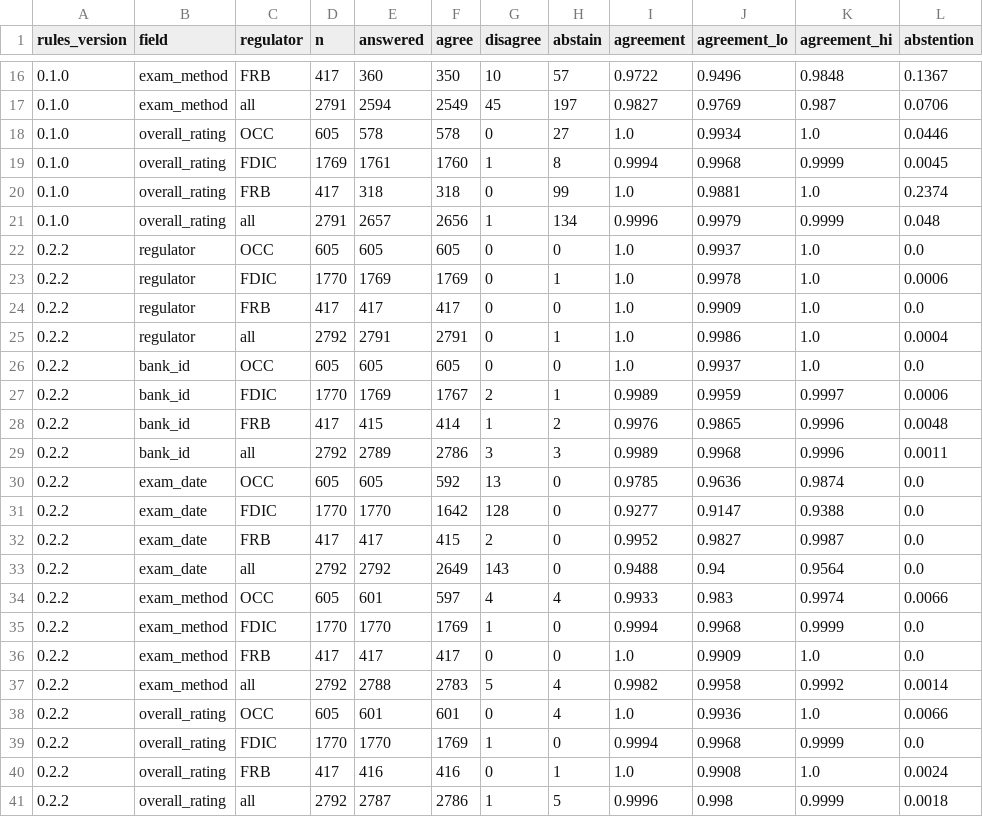
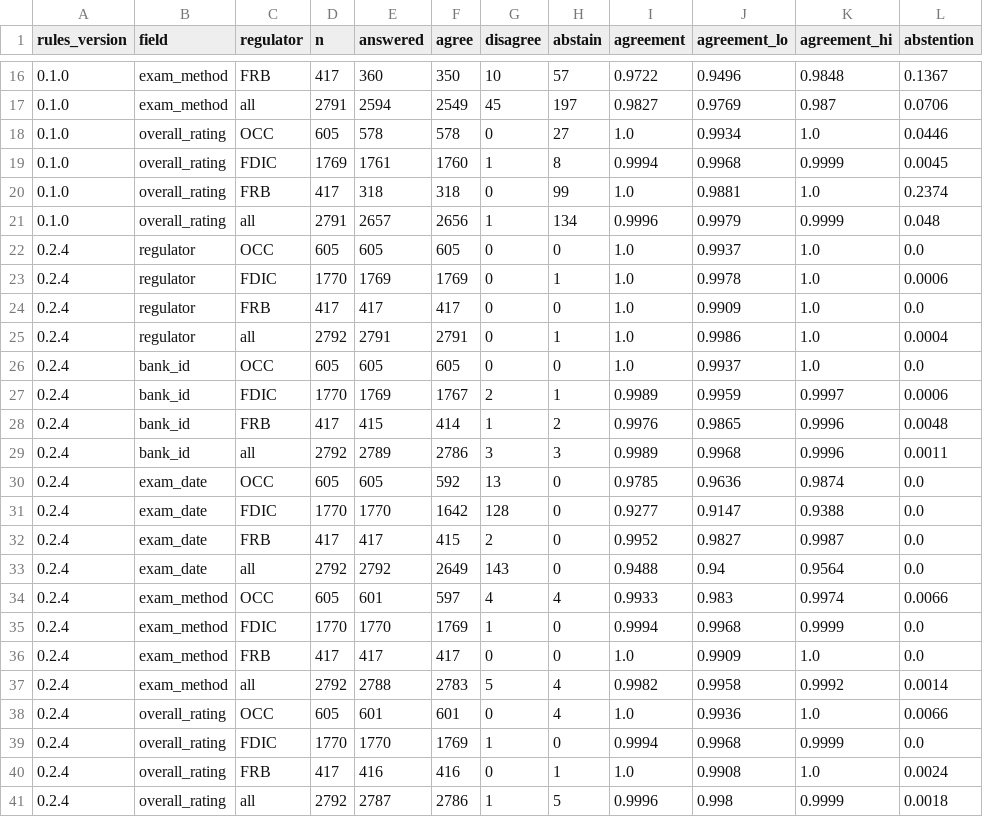
Before and after one commit to felipehrv/cra-pe-extraction, a CSV file: results/group_a_agreement.csv, drawn as a sheet; only a part is shown, gaps mark what is left out.

```diff
--- a/results/group_a_agreement.csv
+++ b/results/group_a_agreement.csv
@@ -21,21 +21,21 @@ rules_version,field,regulator,n,answered,agree,disagree,abstain,agreement,agreem
 0.1.0,overall_rating,all,2791,2657,2656,1,134,0.9996,0.9979,0.9999,0.048
-0.2.2,regulator,OCC,605,605,605,0,0,1.0,0.9937,1.0,0.0
-0.2.2,regulator,FDIC,1770,1769,1769,0,1,1.0,0.9978,1.0,0.0006
-0.2.2,regulator,FRB,417,417,417,0,0,1.0,0.9909,1.0,0.0
-0.2.2,regulator,all,2792,2791,2791,0,1,1.0,0.9986,1.0,0.0004
-0.2.2,bank_id,OCC,605,605,605,0,0,1.0,0.9937,1.0,0.0
-0.2.2,bank_id,FDIC,1770,1769,1767,2,1,0.9989,0.9959,0.9997,0.0006
-0.2.2,bank_id,FRB,417,415,414,1,2,0.9976,0.9865,0.9996,0.0048
-0.2.2,bank_id,all,2792,2789,2786,3,3,0.9989,0.9968,0.9996,0.0011
-0.2.2,exam_date,OCC,605,605,592,13,0,0.9785,0.9636,0.9874,0.0
-0.2.2,exam_date,FDIC,1770,1770,1642,128,0,0.9277,0.9147,0.9388,0.0
-0.2.2,exam_date,FRB,417,417,415,2,0,0.9952,0.9827,0.9987,0.0
-0.2.2,exam_date,all,2792,2792,2649,143,0,0.9488,0.94,0.9564,0.0
-0.2.2,exam_method,OCC,605,601,597,4,4,0.9933,0.983,0.9974,0.0066
-0.2.2,exam_method,FDIC,1770,1770,1769,1,0,0.9994,0.9968,0.9999,0.0
-0.2.2,exam_method,FRB,417,417,417,0,0,1.0,0.9909,1.0,0.0
-0.2.2,exam_method,all,2792,2788,2783,5,4,0.9982,0.9958,0.9992,0.0014
-0.2.2,overall_rating,OCC,605,601,601,0,4,1.0,0.9936,1.0,0.0066
-0.2.2,overall_rating,FDIC,1770,1770,1769,1,0,0.9994,0.9968,0.9999,0.0
-0.2.2,overall_rating,FRB,417,416,416,0,1,1.0,0.9908,1.0,0.0024
-0.2.2,overall_rating,all,2792,2787,2786,1,5,0.9996,0.998,0.9999,0.0018
+0.2.4,regulator,OCC,605,605,605,0,0,1.0,0.9937,1.0,0.0
+0.2.4,regulator,FDIC,1770,1769,1769,0,1,1.0,0.9978,1.0,0.0006
+0.2.4,regulator,FRB,417,417,417,0,0,1.0,0.9909,1.0,0.0
+0.2.4,regulator,all,2792,2791,2791,0,1,1.0,0.9986,1.0,0.0004
+0.2.4,bank_id,OCC,605,605,605,0,0,1.0,0.9937,1.0,0.0
+0.2.4,bank_id,FDIC,1770,1769,1767,2,1,0.9989,0.9959,0.9997,0.0006
+0.2.4,bank_id,FRB,417,415,414,1,2,0.9976,0.9865,0.9996,0.0048
+0.2.4,bank_id,all,2792,2789,2786,3,3,0.9989,0.9968,0.9996,0.0011
+0.2.4,exam_date,OCC,605,605,592,13,0,0.9785,0.9636,0.9874,0.0
+0.2.4,exam_date,FDIC,1770,1770,1642,128,0,0.9277,0.9147,0.9388,0.0
+0.2.4,exam_date,FRB,417,417,415,2,0,0.9952,0.9827,0.9987,0.0
+0.2.4,exam_date,all,2792,2792,2649,143,0,0.9488,0.94,0.9564,0.0
+0.2.4,exam_method,OCC,605,601,597,4,4,0.9933,0.983,0.9974,0.0066
+0.2.4,exam_method,FDIC,1770,1770,1769,1,0,0.9994,0.9968,0.9999,0.0
+0.2.4,exam_method,FRB,417,417,417,0,0,1.0,0.9909,1.0,0.0
+0.2.4,exam_method,all,2792,2788,2783,5,4,0.9982,0.9958,0.9992,0.0014
+0.2.4,overall_rating,OCC,605,601,601,0,4,1.0,0.9936,1.0,0.0066
+0.2.4,overall_rating,FDIC,1770,1770,1769,1,0,0.9994,0.9968,0.9999,0.0
+0.2.4,overall_rating,FRB,417,416,416,0,1,1.0,0.9908,1.0,0.0024
+0.2.4,overall_rating,all,2792,2787,2786,1,5,0.9996,0.998,0.9999,0.0018
```
Also changed, not shown: 3 other files.
